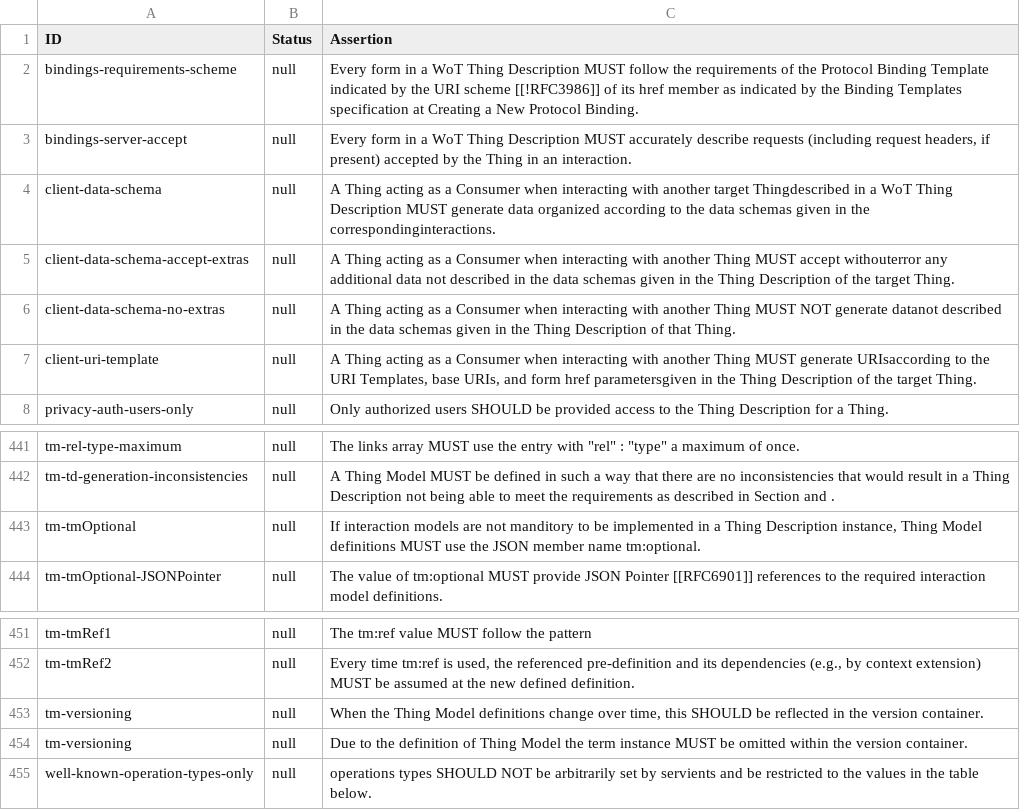
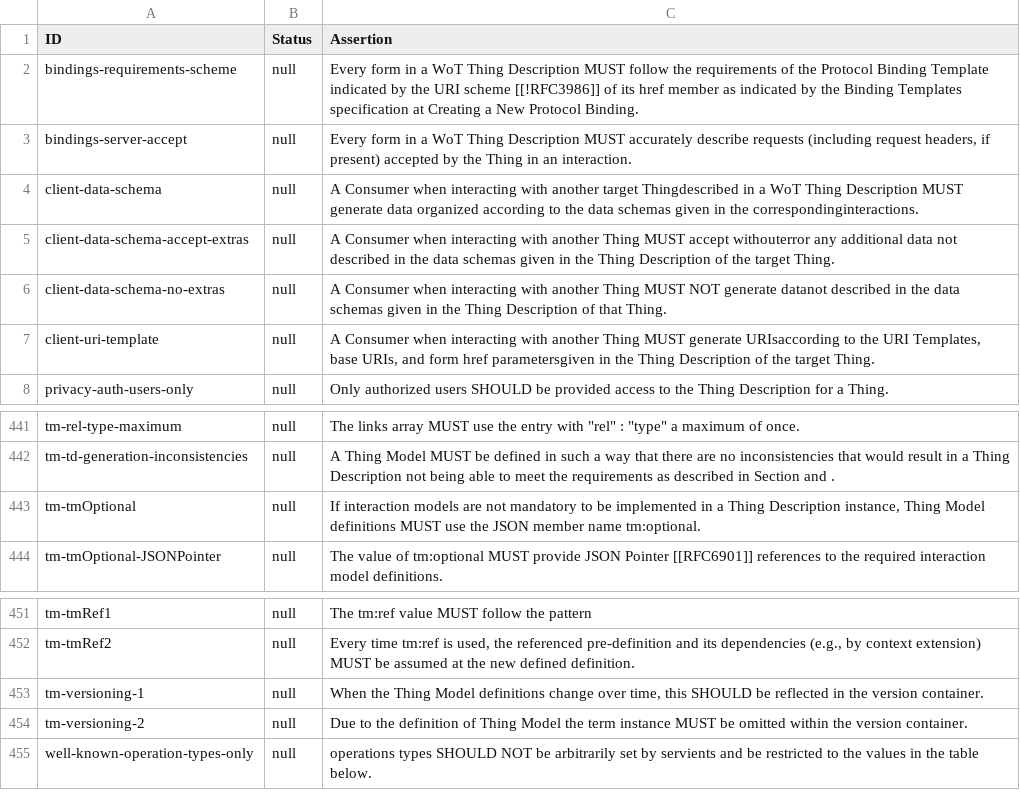
Before and after one commit to w3c/wot-thing-description, a CSV file: testing/assertions.csv, drawn as a sheet; only a part is shown, gaps mark what is left out.

Commit message:
chore(testing): sync assertions.csv with the current assertions in the spec

```diff
--- a/testing/assertions.csv
+++ b/testing/assertions.csv
@@ -3,6 +3,6 @@
 "bindings-server-accept","null","Every form in a WoT Thing Description MUST accurately describe requests (including request headers, if present) accepted by the Thing in an interaction."
-"client-data-schema","null","A Thing acting as a Consumer when interacting with another target Thingdescribed in a WoT Thing Description MUST generate data organized according to the data schemas given in the correspondinginteractions."
-"client-data-schema-accept-extras","null","A Thing acting as a Consumer when interacting with another Thing MUST accept withouterror any additional data not described in the data schemas given in the Thing Description of the target Thing."
-"client-data-schema-no-extras","null","A Thing acting as a Consumer when interacting with another Thing MUST NOT generate datanot described in the data schemas given in the Thing Description of that Thing."
-"client-uri-template","null","A Thing acting as a Consumer when interacting with another Thing MUST generate URIsaccording to the URI Templates, base URIs, and form href parametersgiven in the Thing Description of the target Thing."
+"client-data-schema","null","A Consumer when interacting with another target Thingdescribed in a WoT Thing Description MUST generate data organized according to the data schemas given in the correspondinginteractions."
+"client-data-schema-accept-extras","null","A Consumer when interacting with another Thing MUST accept withouterror any additional data not described in the data schemas given in the Thing Description of the target Thing."
+"client-data-schema-no-extras","null","A Consumer when interacting with another Thing MUST NOT generate datanot described in the data schemas given in the Thing Description of that Thing."
+"client-uri-template","null","A Consumer when interacting with another Thing MUST generate URIsaccording to the URI Templates, base URIs, and form href parametersgiven in the Thing Description of the target Thing."
 "privacy-auth-users-only","null","Only authorized users SHOULD be provided access to the Thing Description for a Thing."
@@ -442,3 +442,3 @@
 "tm-td-generation-inconsistencies","null","A Thing Model MUST be defined in such a way that there are no inconsistencies that would result in a Thing Description not being able to meet the requirements as described in Section and ."
-"tm-tmOptional","null","If interaction models are not manditory to be implemented in a Thing Description instance, Thing Model definitions MUST use the JSON member name tm:optional."
+"tm-tmOptional","null","If interaction models are not mandatory to be implemented in a Thing Description instance, Thing Model definitions MUST use the JSON member name tm:optional."
 "tm-tmOptional-JSONPointer","null","The value of tm:optional MUST provide JSON Pointer [[RFC6901]] references to the required interaction model definitions."
@@ -452,4 +452,4 @@
 "tm-tmRef2","null","Every time tm:ref is used, the referenced pre-definition and its dependencies (e.g., by context extension) MUST be assumed at the new defined definition."
-"tm-versioning","null","When the Thing Model definitions change over time, this SHOULD be reflected in the version container."
-"tm-versioning","null","Due to the definition of Thing Model the term instance MUST be omitted within the version container."
+"tm-versioning-1","null","When the Thing Model definitions change over time, this SHOULD be reflected in the version container."
+"tm-versioning-2","null","Due to the definition of Thing Model the term instance MUST be omitted within the version container."
 "well-known-operation-types-only","null","operations types SHOULD NOT be arbitrarily set by servients and be restricted to the values in the table below."
```
